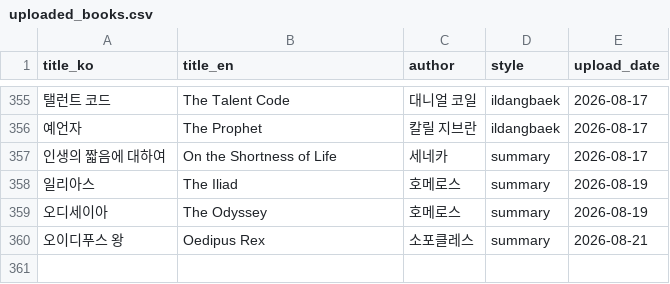
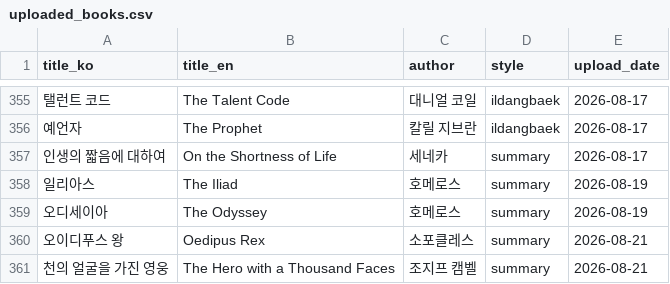
Before and after one commit to joohans/booksummary, a CSV file: data/uploaded_books.csv, drawn as a sheet; only a part is shown, gaps mark what is left out; the diff names each change by its address in the sheet, - before the commit and + after, or states it on an @@ line.

Commit message:
feat: 조지프 캠벨 「천의 얼굴을 가진 영웅」 핵심요약 업로드 (9/24 예약)
- summary+video 한글판, 12:40
  https://www.youtube.com/watch?v=IJ1sQbQv4T0
- translations.py: 천의 얼굴을 가진 영웅/The Hero with a Thousand Faces,
  조지프 캠벨/Joseph Campbell 매핑 추가
- 중복 체크를 CSV+history.md 양쪽으로 수행해 미업로드 확인 후 진행
- 이미지는 처음부터 영문 정밀 키워드 20개로 지정해 1회에 100개 확보
- 태그 27개가 업로드 직후 videos().list에서 즉시 조회됨
  (전파 지연이 상시가 아님을 확인 — update 응답 검증 기준 유지가 타당)

🗿 MoAI <email@mo.ai.kr>

```diff
--- a/data/uploaded_books.csv
+++ b/data/uploaded_books.csv
+row 361: 천의 얼굴을 가진 영웅 | The Hero with a Thousand Faces | 조지프 캠벨 | summary | 2026-08-21
```
Also changed, not shown: 2 other files.
